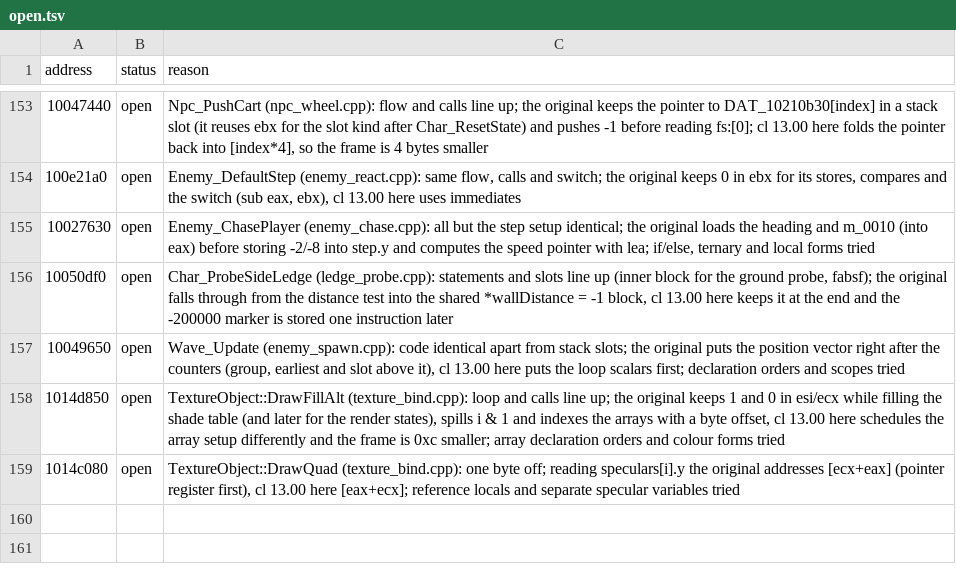
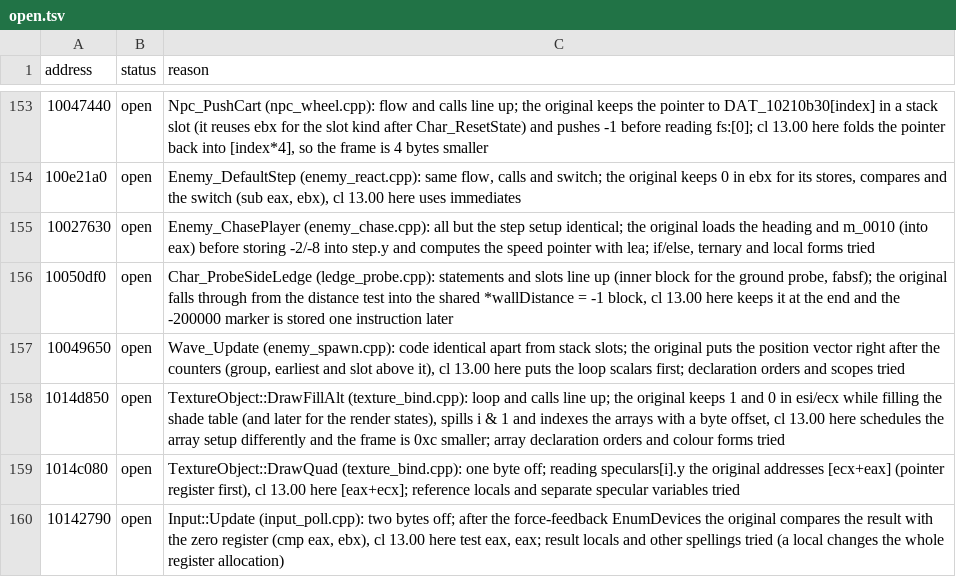
Before and after one commit to ObeseCatLord/Gurumin-Decompilation, a TSV file: decomp/open.tsv, drawn as a sheet; only a part is shown, gaps mark what is left out.

```diff
--- a/decomp/open.tsv
+++ b/decomp/open.tsv
@@ -159 +159,2 @@ address	status	reason
 1014c080	open	TextureObject::DrawQuad (texture_bind.cpp): one byte off; reading speculars[i].y the original addresses [ecx+eax] (pointer register first), cl 13.00 here [eax+ecx]; reference locals and separate specular variables tried
+10142790	open	Input::Update (input_poll.cpp): two bytes off; after the force-feedback EnumDevices the original compares the result with the zero register (cmp eax, ebx), cl 13.00 here test eax, eax; result locals and other spellings tried (a local changes the whole register allocation)
```
Also changed, not shown: decomp/obj_symbols.tsv, symbols.tsv, 6 other files.
